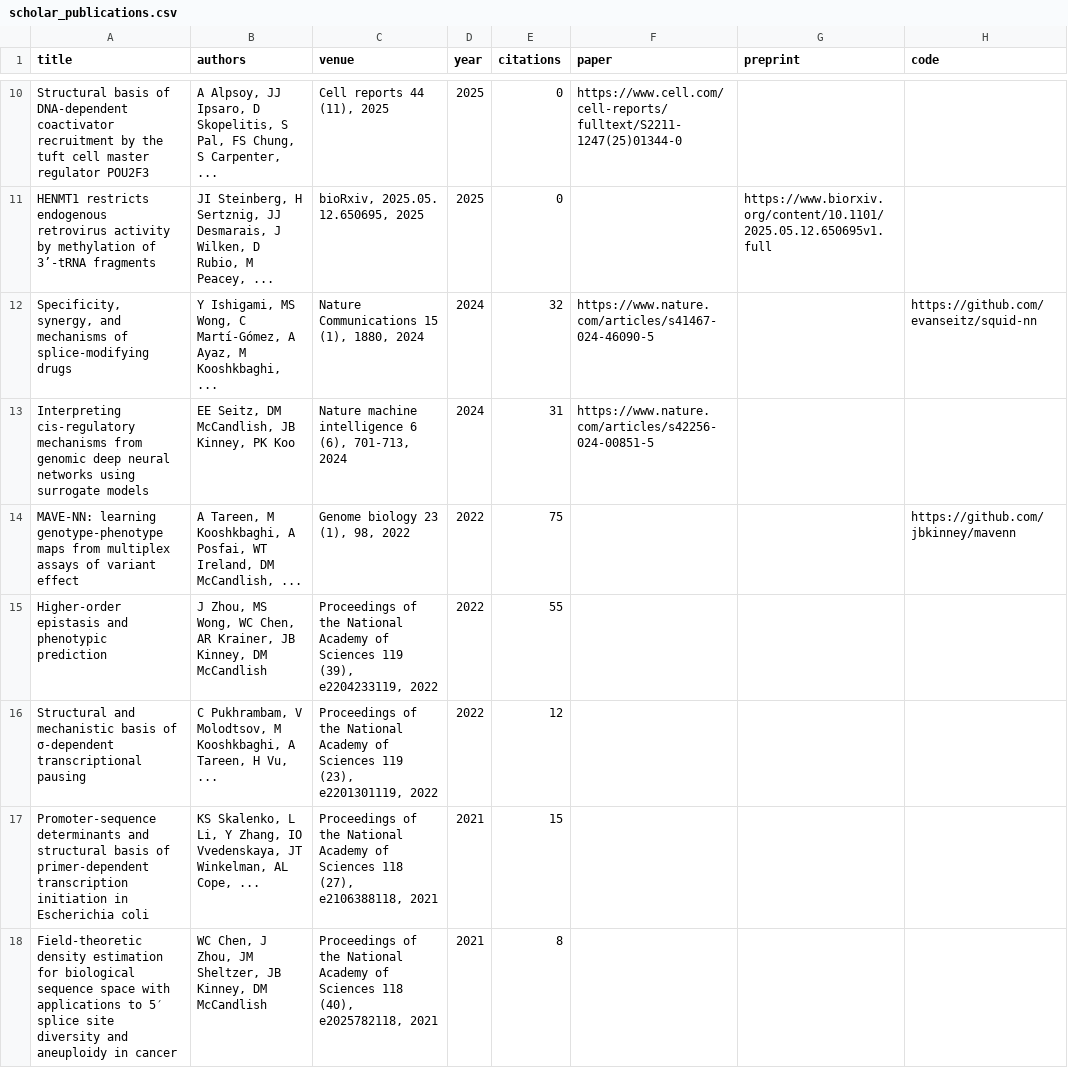
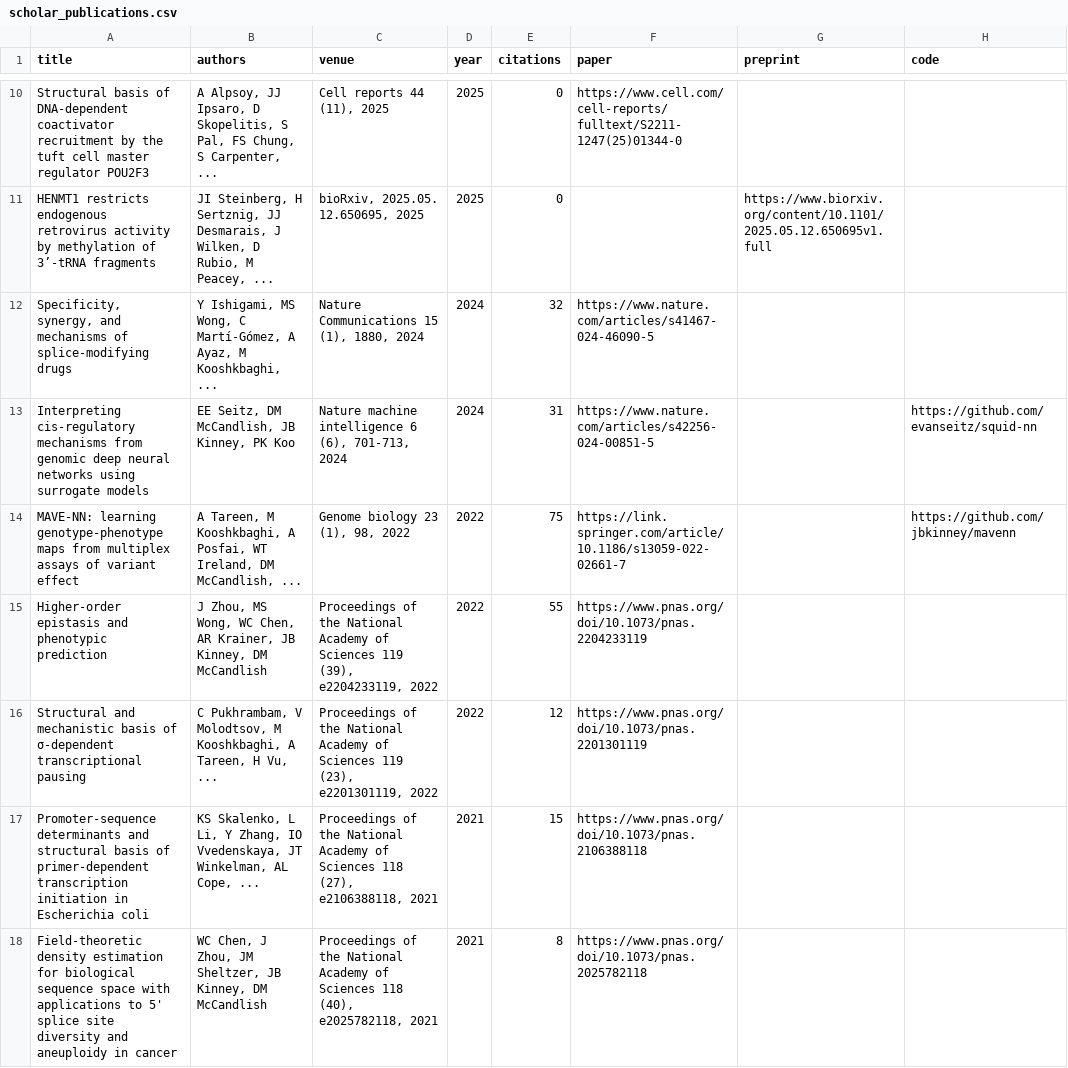
Before and after one commit to aidancordero2/aidancordero2.github.io, a CSV file: backend/scholar_publications.csv, drawn as a sheet; only a part is shown, gaps mark what is left out; the diff covers the shown part only.

Commit message:
Update scholar_publications.csv

```diff
--- a/backend/scholar_publications.csv
+++ b/backend/scholar_publications.csv
@@ -11,8 +11,8 @@ Structural basis of DNA-dependent coactivator recruitment by the tuft cell maste
 HENMT1 restricts endogenous retrovirus activity by methylation of 3’-tRNA fragments,"JI Steinberg, H Sertznig, JJ Desmarais, J Wilken, D Rubio, M Peacey, ...","bioRxiv, 2025.05. 12.650695, 2025",2025,0,,https://www.biorxiv.org/content/10.1101/2025.05.12.650695v1.full,
-"Specificity, synergy, and mechanisms of splice-modifying drugs","Y Ishigami, MS Wong, C Martí-Gómez, A Ayaz, M Kooshkbaghi, ...","Nature Communications 15 (1), 1880, 2024",2024,32,https://www.nature.com/articles/s41467-024-46090-5,,https://github.com/evanseitz/squid-nn
-Interpreting cis-regulatory mechanisms from genomic deep neural networks using surrogate models,"EE Seitz, DM McCandlish, JB Kinney, PK Koo","Nature machine intelligence 6 (6), 701-713, 2024",2024,31,https://www.nature.com/articles/s42256-024-00851-5,,
-MAVE-NN: learning genotype-phenotype maps from multiplex assays of variant effect,"A Tareen, M Kooshkbaghi, A Posfai, WT Ireland, DM McCandlish, ...","Genome biology 23 (1), 98, 2022",2022,75,,,https://github.com/jbkinney/mavenn
-Higher-order epistasis and phenotypic prediction,"J Zhou, MS Wong, WC Chen, AR Krainer, JB Kinney, DM McCandlish","Proceedings of the National Academy of Sciences 119 (39), e2204233119, 2022",2022,55,,,
-Structural and mechanistic basis of σ-dependent transcriptional pausing,"C Pukhrambam, V Molodtsov, M Kooshkbaghi, A Tareen, H Vu, ...","Proceedings of the National Academy of Sciences 119 (23), e2201301119, 2022",2022,12,,,
-Promoter-sequence determinants and structural basis of primer-dependent transcription initiation in Escherichia coli,"KS Skalenko, L Li, Y Zhang, IO Vvedenskaya, JT Winkelman, AL Cope, ...","Proceedings of the National Academy of Sciences 118 (27), e2106388118, 2021",2021,15,,,
-Field-theoretic density estimation for biological sequence space with applications to 5′ splice site diversity and aneuploidy in cancer,"WC Chen, J Zhou, JM Sheltzer, JB Kinney, DM McCandlish","Proceedings of the National Academy of Sciences 118 (40), e2025782118, 2021",2021,8,,,
+"Specificity, synergy, and mechanisms of splice-modifying drugs","Y Ishigami, MS Wong, C Martí-Gómez, A Ayaz, M Kooshkbaghi, ...","Nature Communications 15 (1), 1880, 2024",2024,32,https://www.nature.com/articles/s41467-024-46090-5,,
+Interpreting cis-regulatory mechanisms from genomic deep neural networks using surrogate models,"EE Seitz, DM McCandlish, JB Kinney, PK Koo","Nature machine intelligence 6 (6), 701-713, 2024",2024,31,https://www.nature.com/articles/s42256-024-00851-5,,https://github.com/evanseitz/squid-nn
+MAVE-NN: learning genotype-phenotype maps from multiplex assays of variant effect,"A Tareen, M Kooshkbaghi, A Posfai, WT Ireland, DM McCandlish, ...","Genome biology 23 (1), 98, 2022",2022,75,https://link.springer.com/article/10.1186/s13059-022-02661-7,,https://github.com/jbkinney/mavenn
+Higher-order epistasis and phenotypic prediction,"J Zhou, MS Wong, WC Chen, AR Krainer, JB Kinney, DM McCandlish","Proceedings of the National Academy of Sciences 119 (39), e2204233119, 2022",2022,55,https://www.pnas.org/doi/10.1073/pnas.2204233119,,
+Structural and mechanistic basis of σ-dependent transcriptional pausing,"C Pukhrambam, V Molodtsov, M Kooshkbaghi, A Tareen, H Vu, ...","Proceedings of the National Academy of Sciences 119 (23), e2201301119, 2022",2022,12,https://www.pnas.org/doi/10.1073/pnas.2201301119,,
+Promoter-sequence determinants and structural basis of primer-dependent transcription initiation in Escherichia coli,"KS Skalenko, L Li, Y Zhang, IO Vvedenskaya, JT Winkelman, AL Cope, ...","Proceedings of the National Academy of Sciences 118 (27), e2106388118, 2021",2021,15,https://www.pnas.org/doi/10.1073/pnas.2106388118,,
+Field-theoretic density estimation for biological sequence space with applications to 5' splice site diversity and aneuploidy in cancer,"WC Chen, J Zhou, JM Sheltzer, JB Kinney, DM McCandlish","Proceedings of the National Academy of Sciences 118 (40), e2025782118, 2021",2021,8,https://www.pnas.org/doi/10.1073/pnas.2025782118,,
```
Also changed, not shown: 5 removed rows and 36 edited cells elsewhere in this file.
